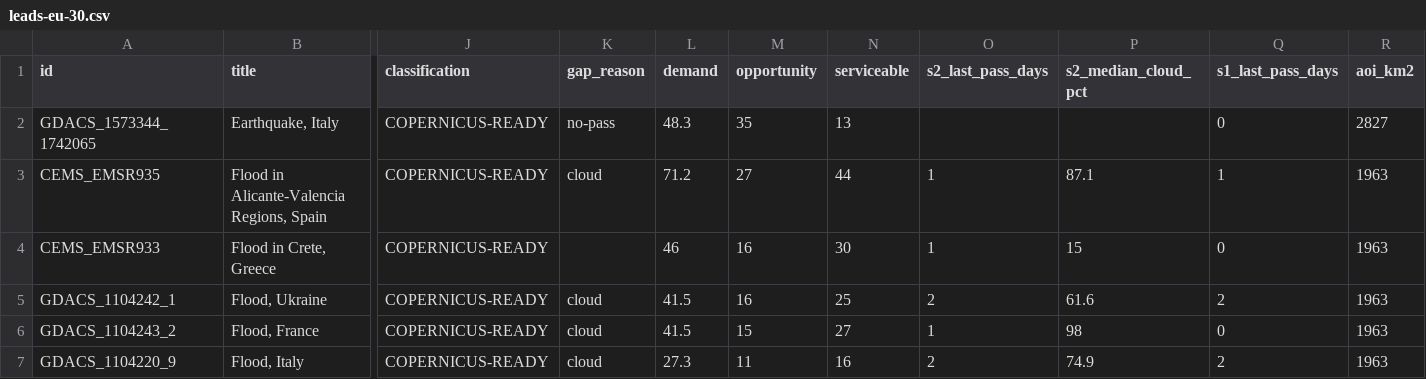
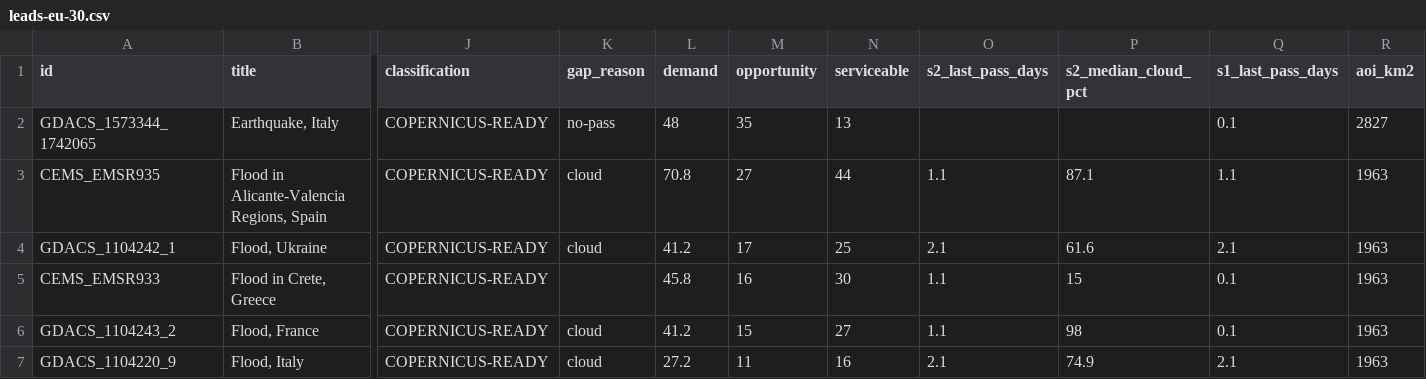
Before and after one commit to dchichorro/terrasignal, a CSV file: public/data/leads-eu-30.csv, drawn as a sheet; only a part is shown, gaps mark what is left out; removed rows and columns are numbered as before the commit, all else as after; rows hold the shown columns only; the diff names each change by its address in the sheet, - before the commit and + after, or states it on an @@ line.

```diff
--- a/public/data/leads-eu-30.csv
+++ b/public/data/leads-eu-30.csv
-L2 (demand): 48.3
+L2 (demand): 48
-Q2 (s1_last_pass_days): 0
+Q2 (s1_last_pass_days): 0.1
-L3 (demand): 71.2
+L3 (demand): 70.8
-O3 (s2_last_pass_days): 1
+O3 (s2_last_pass_days): 1.1
-Q3 (s1_last_pass_days): 1
+Q3 (s1_last_pass_days): 1.1
+row 4: GDACS_1104242_1 | Flood, Ukraine | COPERNICUS-READY | cloud | 41.2 | 17 | 25 | 2.1 | 61.6 | 2.1 | 1963
-L5 (demand): 46
+L5 (demand): 45.8
-O5 (s2_last_pass_days): 1
+O5 (s2_last_pass_days): 1.1
-Q5 (s1_last_pass_days): 0
+Q5 (s1_last_pass_days): 0.1
-row 5: GDACS_1104242_1 | Flood, Ukraine | COPERNICUS-READY | cloud | 41.5 | 16 | 25 | 2 | 61.6 | 2 | 1963
-L6 (demand): 41.5
+L6 (demand): 41.2
-O6 (s2_last_pass_days): 1
+O6 (s2_last_pass_days): 1.1
-Q6 (s1_last_pass_days): 0
+Q6 (s1_last_pass_days): 0.1
-L7 (demand): 27.3
+L7 (demand): 27.2
-O7 (s2_last_pass_days): 2
+O7 (s2_last_pass_days): 2.1
-Q7 (s1_last_pass_days): 2
+Q7 (s1_last_pass_days): 2.1
```
Also changed, not shown: public/data/leads-eu-45.csv, public/data/leads-global-30.csv, 12 other files.
